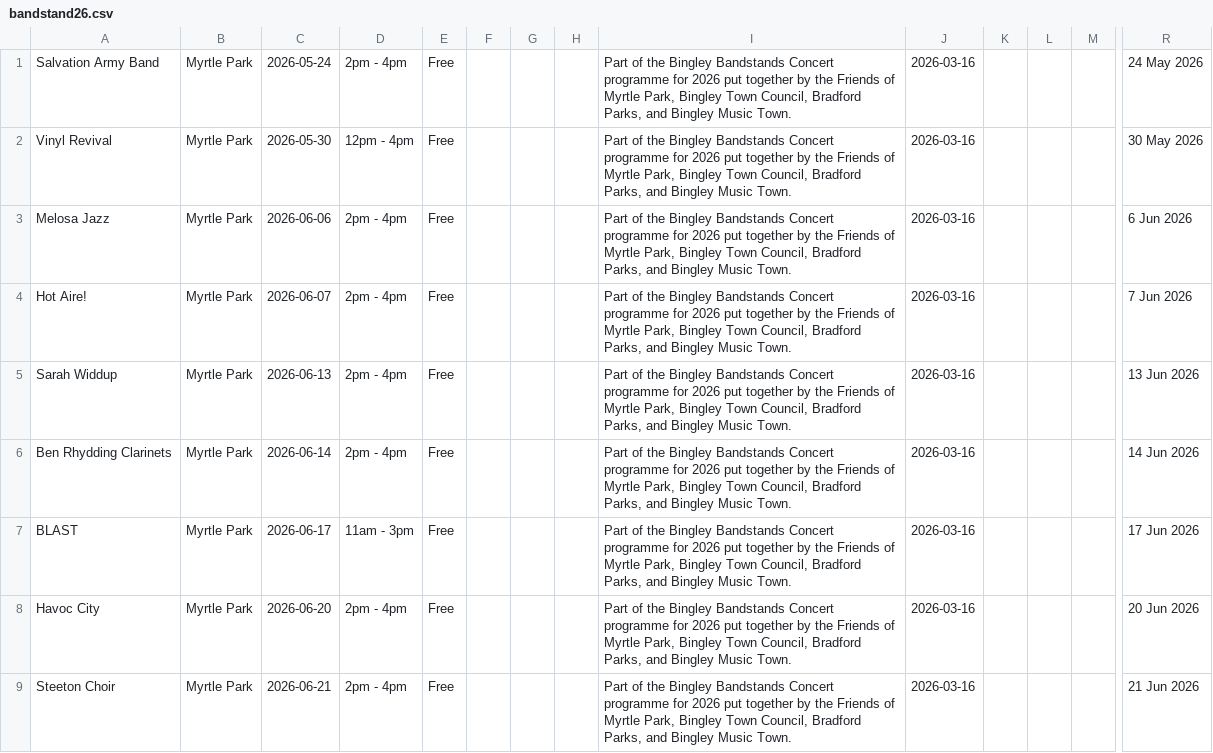
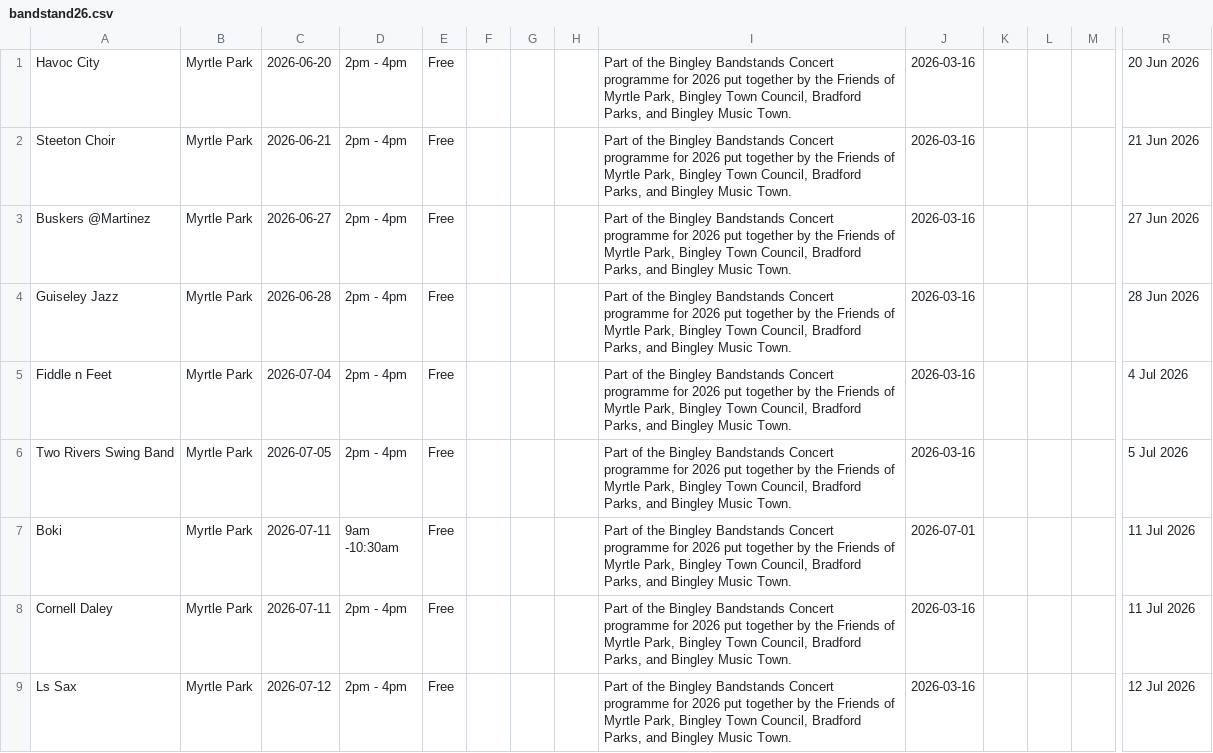
Before and after one commit to caprenter/bingley-music-town, a CSV file: docs/_data/bandstand26.csv, drawn as a sheet; only a part is shown, gaps mark what is left out; the shorter side is filled out with more unchanged rows; rows hold the shown columns only; the diff names each change by its address in the sheet, - before the commit and + after, or states it on an @@ line.

```diff
--- a/docs/_data/bandstand26.csv
+++ b/docs/_data/bandstand26.csv
-row 1: Salvation Army Band | Myrtle Park | 2026-05-24 | 2pm - 4pm | Free |  |  |  | Part of the Bingley Bandstands Concert programme for 2026 put together by the Friends of Myrtle Park, Bingley Town Council, Bradford Parks, and Bingley Music Town. | 2026-03-16 |  |  |  | 24 May 2026
-row 2: Vinyl Revival | Myrtle Park | 2026-05-30 | 12pm - 4pm | Free |  |  |  | Part of the Bingley Bandstands Concert programme for 2026 put together by the Friends of Myrtle Park, Bingley Town Council, Bradford Parks, and Bingley Music Town. | 2026-03-16 |  |  |  | 30 May 2026
-row 3: Melosa Jazz | Myrtle Park | 2026-06-06 | 2pm - 4pm | Free |  |  |  | Part of the Bingley Bandstands Concert programme for 2026 put together by the Friends of Myrtle Park, Bingley Town Council, Bradford Parks, and Bingley Music Town. | 2026-03-16 |  |  |  | 6 Jun 2026
-row 4: Hot Aire! | Myrtle Park | 2026-06-07 | 2pm - 4pm | Free |  |  |  | Part of the Bingley Bandstands Concert programme for 2026 put together by the Friends of Myrtle Park, Bingley Town Council, Bradford Parks, and Bingley Music Town. | 2026-03-16 |  |  |  | 7 Jun 2026
-row 5: Sarah Widdup | Myrtle Park | 2026-06-13 | 2pm - 4pm | Free |  |  |  | Part of the Bingley Bandstands Concert programme for 2026 put together by the Friends of Myrtle Park, Bingley Town Council, Bradford Parks, and Bingley Music Town. | 2026-03-16 |  |  |  | 13 Jun 2026
-row 6: Ben Rhydding Clarinets | Myrtle Park | 2026-06-14 | 2pm - 4pm | Free |  |  |  | Part of the Bingley Bandstands Concert programme for 2026 put together by the Friends of Myrtle Park, Bingley Town Council, Bradford Parks, and Bingley Music Town. | 2026-03-16 |  |  |  | 14 Jun 2026
-row 7: BLAST | Myrtle Park | 2026-06-17 | 11am - 3pm | Free |  |  |  | Part of the Bingley Bandstands Concert programme for 2026 put together by the Friends of Myrtle Park, Bingley Town Council, Bradford Parks, and Bingley Music Town. | 2026-03-16 |  |  |  | 17 Jun 2026
```
Also changed, not shown: docs/_data/events.csv, 9 other files.
